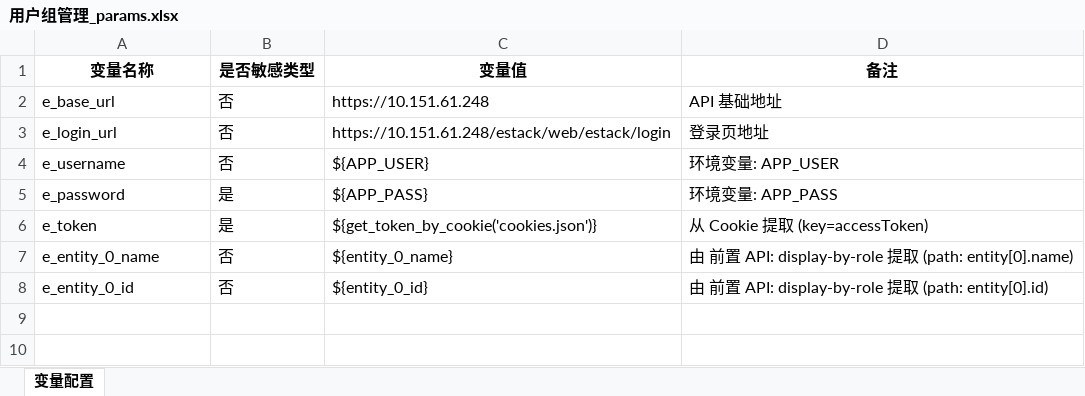
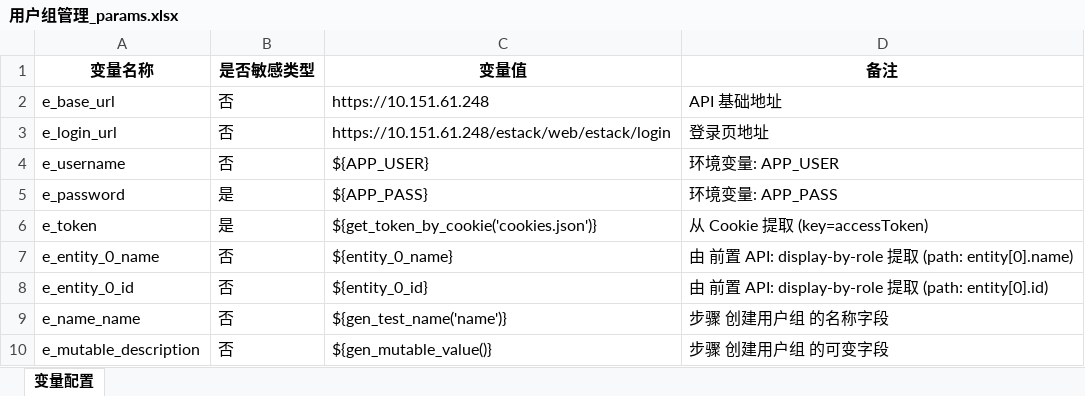
Before and after one commit to shawan-maker/generate_api_test, an Excel workbook: projects/ecm-compute/v1.0.0/export/用户组管理/用户组管理_params.xlsx, sheet 变量配置, drawn as a sheet; values as stored, in another font and other column widths than the file's, no borders; the diff names each change by its address in the sheet, - before the commit and + after, or states it on an @@ line.

```diff
--- a/projects/ecm-compute/v1.0.0/export/用户组管理/用户组管理_params.xlsx (sheet 变量配置)
+++ b/projects/ecm-compute/v1.0.0/export/用户组管理/用户组管理_params.xlsx (sheet 变量配置)
+row 9: e_name_name | 否 | ${gen_test_name('name')} | 步骤 创建用户组 的名称字段
+row 10: e_mutable_description | 否 | ${gen_mutable_value()} | 步骤 创建用户组 的可变字段
```
Also changed, not shown: projects/ecm-compute/v1.0.0/export/用户管理/用户管理_params.xlsx, projects/ecm-compute/v1.0.0/export/角色管理/角色管理_params.xlsx, 25 other files.
